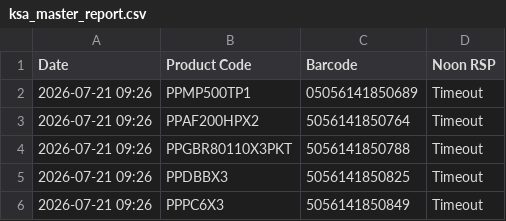
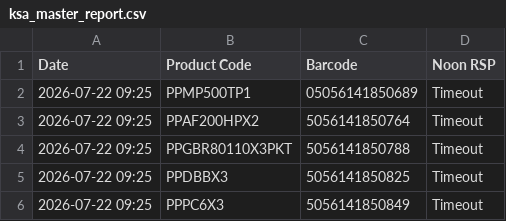
Before and after one commit to ecommerce1-cloud/KSA-Price-Tracker, a CSV file: ksa_master_report.csv, drawn as a sheet.

```diff
--- a/ksa_master_report.csv
+++ b/ksa_master_report.csv
@@ -1,6 +1,6 @@
 Date,Product Code,Barcode,Noon RSP
-2026-07-21 09:26,PPMP500TP1,05056141850689,Timeout
-2026-07-21 09:26,PPAF200HPX2,5056141850764,Timeout
-2026-07-21 09:26,PPGBR80110X3PKT,5056141850788,Timeout
-2026-07-21 09:26,PPDBBX3,5056141850825,Timeout
-2026-07-21 09:26,PPPC6X3,5056141850849,Timeout
+2026-07-22 09:25,PPMP500TP1,05056141850689,Timeout
+2026-07-22 09:25,PPAF200HPX2,5056141850764,Timeout
+2026-07-22 09:25,PPGBR80110X3PKT,5056141850788,Timeout
+2026-07-22 09:25,PPDBBX3,5056141850825,Timeout
+2026-07-22 09:25,PPPC6X3,5056141850849,Timeout
```
